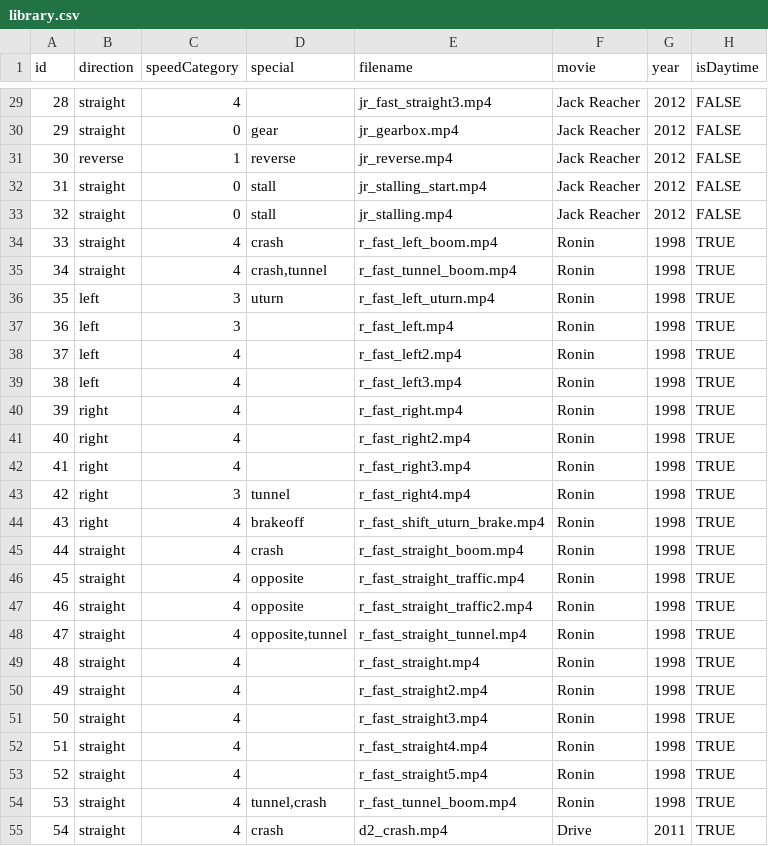
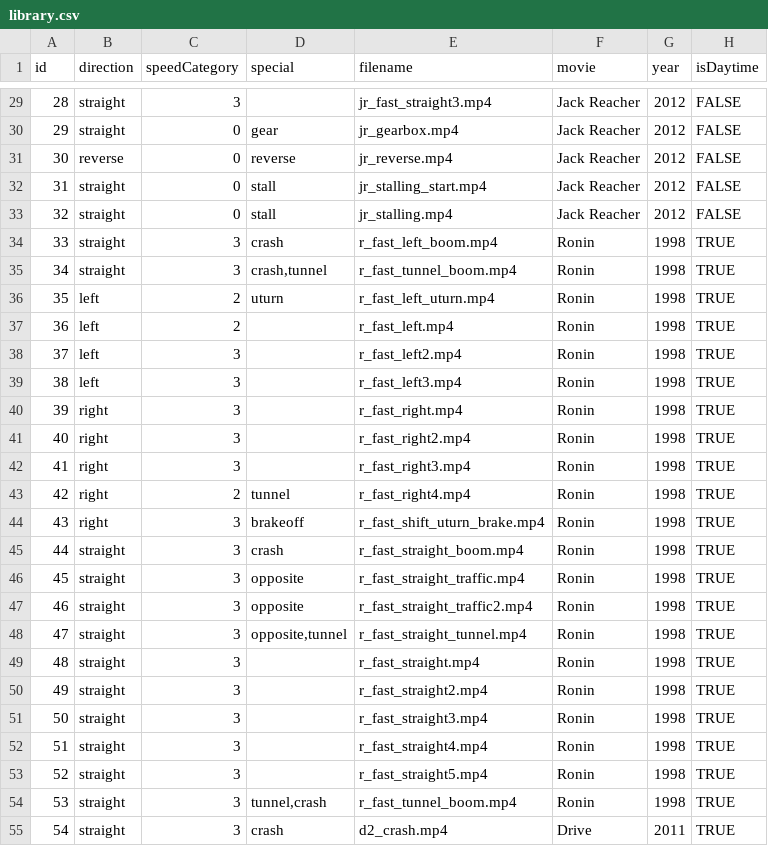
Before and after one commit to bryanjhsu/drivr, a CSV file: library.csv, drawn as a sheet; only a part is shown, gaps mark what is left out; the diff covers the shown part only.

```diff
--- a/library.csv
+++ b/library.csv
@@ -29,27 +29,27 @@ id,direction,speedCategory,special,filename,movie,year,isDaytime
-28,straight,4,,jr_fast_straight3.mp4,Jack Reacher,2012,FALSE
+28,straight,3,,jr_fast_straight3.mp4,Jack Reacher,2012,FALSE
 29,straight,0,gear,jr_gearbox.mp4,Jack Reacher,2012,FALSE
-30,reverse,1,reverse,jr_reverse.mp4,Jack Reacher,2012,FALSE
+30,reverse,0,reverse,jr_reverse.mp4,Jack Reacher,2012,FALSE
 31,straight,0,stall,jr_stalling_start.mp4,Jack Reacher,2012,FALSE
 32,straight,0,stall,jr_stalling.mp4,Jack Reacher,2012,FALSE
-33,straight,4,crash,r_fast_left_boom.mp4,Ronin,1998,TRUE
-34,straight,4,"crash,tunnel",r_fast_tunnel_boom.mp4,Ronin,1998,TRUE
-35,left,3,uturn,r_fast_left_uturn.mp4,Ronin,1998,TRUE
-36,left,3,,r_fast_left.mp4,Ronin,1998,TRUE
-37,left,4,,r_fast_left2.mp4,Ronin,1998,TRUE
-38,left,4,,r_fast_left3.mp4,Ronin,1998,TRUE
-39,right,4,,r_fast_right.mp4,Ronin,1998,TRUE
-40,right,4,,r_fast_right2.mp4,Ronin,1998,TRUE
-41,right,4,,r_fast_right3.mp4,Ronin,1998,TRUE
-42,right,3,tunnel,r_fast_right4.mp4,Ronin,1998,TRUE
-43,right,4,brakeoff,r_fast_shift_uturn_brake.mp4,Ronin,1998,TRUE
-44,straight,4,crash,r_fast_straight_boom.mp4,Ronin,1998,TRUE
-45,straight,4,opposite,r_fast_straight_traffic.mp4,Ronin,1998,TRUE
-46,straight,4,opposite,r_fast_straight_traffic2.mp4,Ronin,1998,TRUE
-47,straight,4,"opposite,tunnel",r_fast_straight_tunnel.mp4,Ronin,1998,TRUE
-48,straight,4,,r_fast_straight.mp4,Ronin,1998,TRUE
-49,straight,4,,r_fast_straight2.mp4,Ronin,1998,TRUE
-50,straight,4,,r_fast_straight3.mp4,Ronin,1998,TRUE
-51,straight,4,,r_fast_straight4.mp4,Ronin,1998,TRUE
-52,straight,4,,r_fast_straight5.mp4,Ronin,1998,TRUE
-53,straight,4,"tunnel,crash",r_fast_tunnel_boom.mp4,Ronin,1998,TRUE
-54,straight,4,crash,d2_crash.mp4,Drive,2011,TRUE
+33,straight,3,crash,r_fast_left_boom.mp4,Ronin,1998,TRUE
+34,straight,3,"crash,tunnel",r_fast_tunnel_boom.mp4,Ronin,1998,TRUE
+35,left,2,uturn,r_fast_left_uturn.mp4,Ronin,1998,TRUE
+36,left,2,,r_fast_left.mp4,Ronin,1998,TRUE
+37,left,3,,r_fast_left2.mp4,Ronin,1998,TRUE
+38,left,3,,r_fast_left3.mp4,Ronin,1998,TRUE
+39,right,3,,r_fast_right.mp4,Ronin,1998,TRUE
+40,right,3,,r_fast_right2.mp4,Ronin,1998,TRUE
+41,right,3,,r_fast_right3.mp4,Ronin,1998,TRUE
+42,right,2,tunnel,r_fast_right4.mp4,Ronin,1998,TRUE
+43,right,3,brakeoff,r_fast_shift_uturn_brake.mp4,Ronin,1998,TRUE
+44,straight,3,crash,r_fast_straight_boom.mp4,Ronin,1998,TRUE
+45,straight,3,opposite,r_fast_straight_traffic.mp4,Ronin,1998,TRUE
+46,straight,3,opposite,r_fast_straight_traffic2.mp4,Ronin,1998,TRUE
+47,straight,3,"opposite,tunnel",r_fast_straight_tunnel.mp4,Ronin,1998,TRUE
+48,straight,3,,r_fast_straight.mp4,Ronin,1998,TRUE
+49,straight,3,,r_fast_straight2.mp4,Ronin,1998,TRUE
+50,straight,3,,r_fast_straight3.mp4,Ronin,1998,TRUE
+51,straight,3,,r_fast_straight4.mp4,Ronin,1998,TRUE
+52,straight,3,,r_fast_straight5.mp4,Ronin,1998,TRUE
+53,straight,3,"tunnel,crash",r_fast_tunnel_boom.mp4,Ronin,1998,TRUE
+54,straight,3,crash,d2_crash.mp4,Drive,2011,TRUE
```
Also changed, not shown: 48 edited cells elsewhere in this file, 2 other files.
